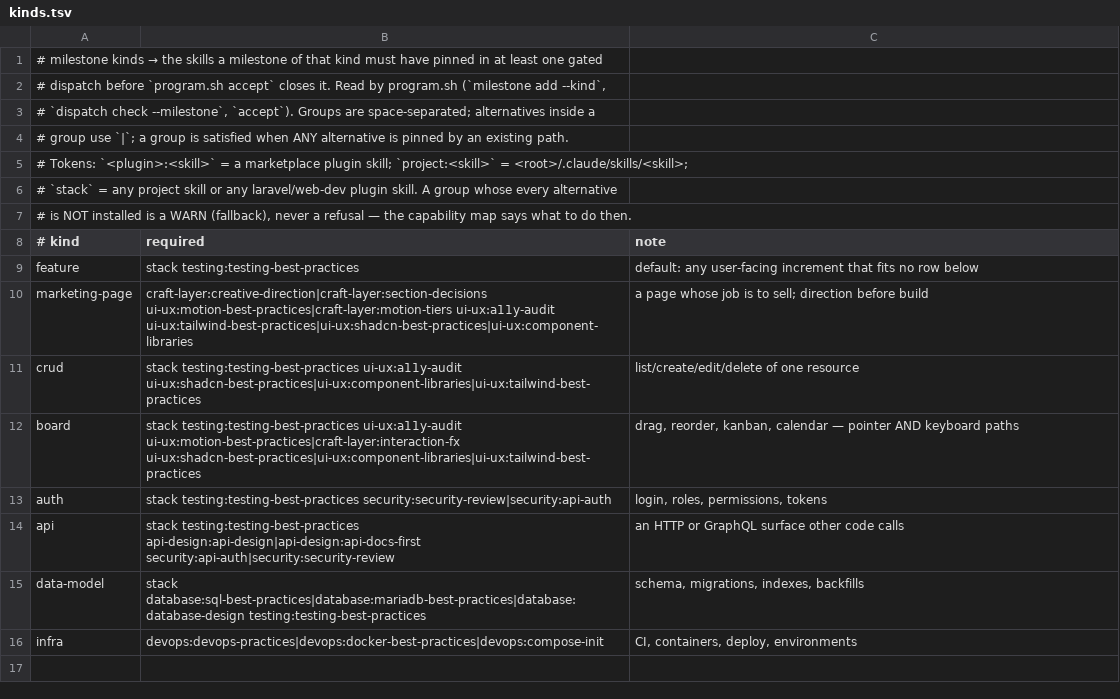
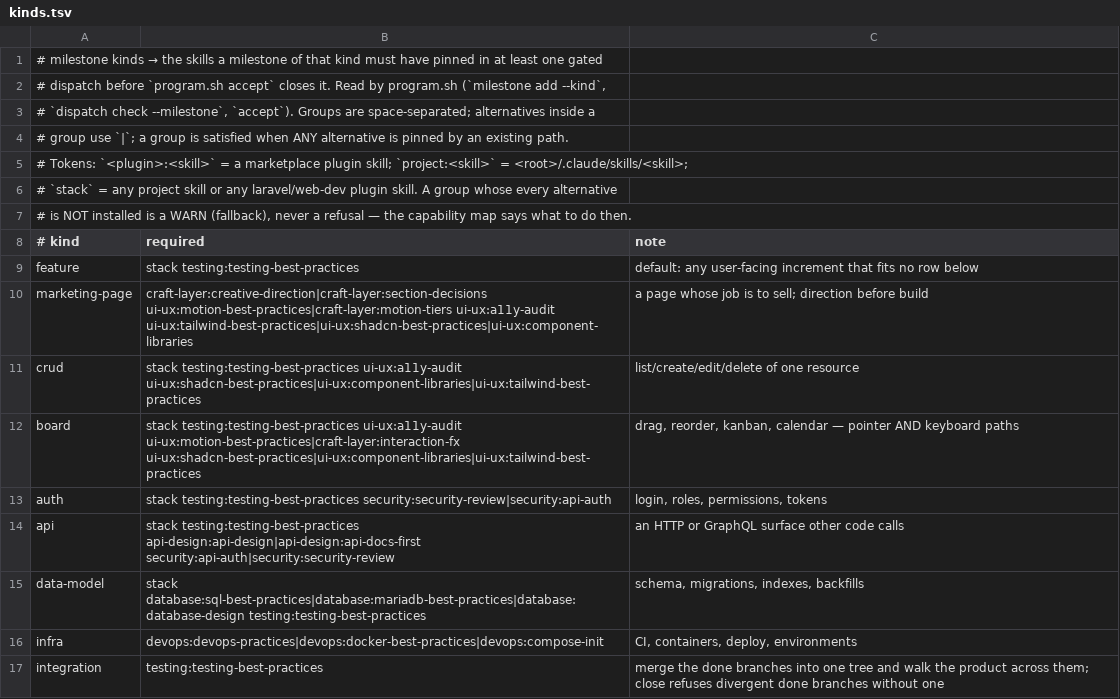
Before and after one commit to galaykos/cc-marketplace, a TSV file: plugins/overseer/kinds.tsv, drawn as a sheet; the diff names each change by its address in the sheet, - before the commit and + after, or states it on an @@ line.

Commit message:
feat(overseer): milestone history and wall time, program.sh log, suggestions ledger, divergent-branch refusal at close, plugins-used line
Improvement plan 2, step 1b. Every milestone set and accept appends a history stamp;
status shows wall time per milestone; `log` prints the timeline from the record so a
run's guidance log is exported, not typed; `suggestion add` keeps the deferred ledger
close prints and archives. close refuses two done milestones on branches that contain
neither the other until an integration milestone (new kinds.tsv row) is done or
--divergent-ok records why — simulation 2 closed with the homepage and the board never
in one tree. close also prints the installed plugins no dispatch pinned. Brief carries
"primitives to add first", worker template an OWNER line and a consumer check,
product-judgment the starter's known defects, acceptance the cross-feature walk.
Harness 153 assertions; all gates green.

```diff
--- a/plugins/overseer/kinds.tsv
+++ b/plugins/overseer/kinds.tsv
+row 17: integration | testing:testing-best-practices | merge the done branches into one tree and walk the product across them; close refuses divergent done branches without one
```
Also changed, not shown: 9 other files.
